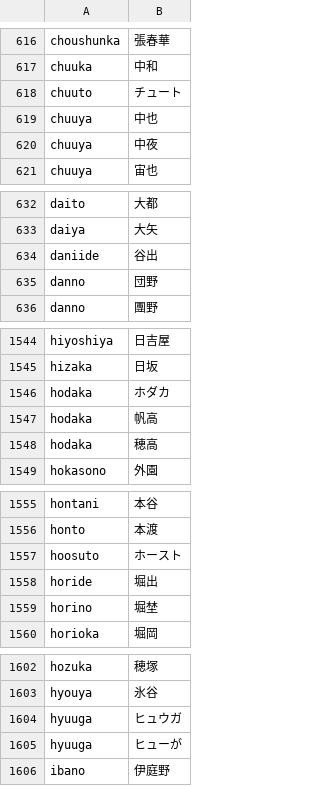
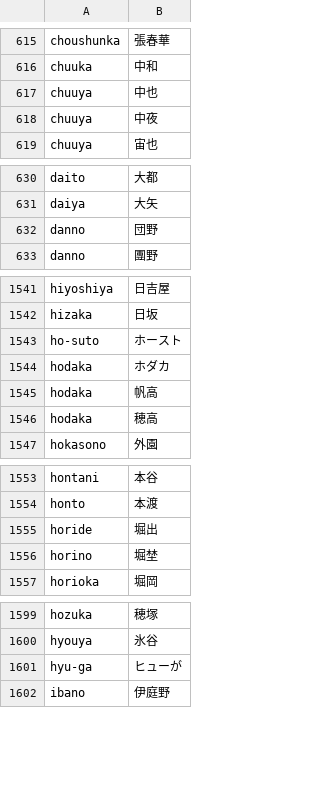
Before and after one commit to sendarionn/myim, a TSV file: Sources/MyIMEMacOS/Resources/mozc-person-name-hints.tsv, drawn as a sheet; only a part is shown, gaps mark what is left out; the diff covers the shown part only.

```diff
--- a/Sources/MyIMEMacOS/Resources/mozc-person-name-hints.tsv
+++ b/Sources/MyIMEMacOS/Resources/mozc-person-name-hints.tsv
@@ -617,3 +616,2 @@ choushunka	張春華
 chuuka	中和
-chuuto	チュート
 chuuya	中也
@@ -633,3 +631,2 @@ daito	大都
 daiya	大矢
-daniide	谷出
 danno	団野
@@ -1545,2 +1542,3 @@ hiyoshiya	日吉屋
 hizaka	日坂
+ho-suto	ホースト
 hodaka	ホダカ
@@ -1556,3 +1554,2 @@ hontani	本谷
 honto	本渡
-hoosuto	ホースト
 horide	堀出
@@ -1603,4 +1600,3 @@ hozuka	穂塚
 hyouya	氷谷
-hyuuga	ヒュウガ
-hyuuga	ヒューが
+hyu-ga	ヒューが
 ibano	伊庭野
```
Also changed, not shown: 11 added rows, 20 removed rows and 11 edited cells elsewhere in this file, Sources/MyIMEMacOS/Resources/basic-dictionary.tsv, Sources/MyIMEMacOS/Resources/mozc-verb-classes.tsv, 24 other files.
